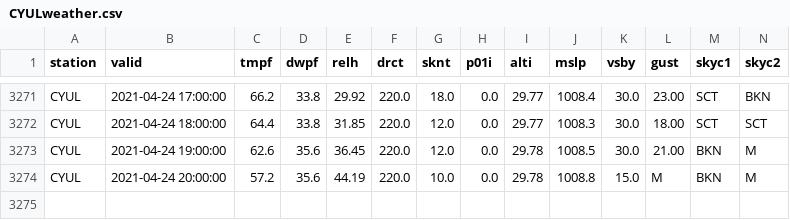
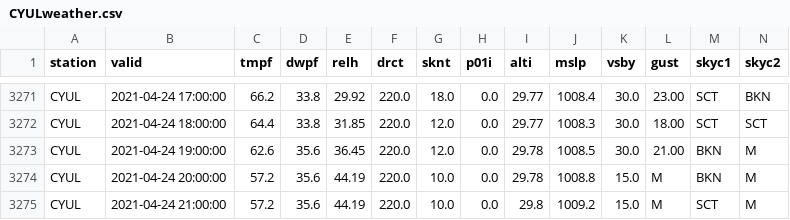
Before and after one commit to drdevinhopkins/210307, a CSV file: data/CYULweather.csv, drawn as a sheet; only a part is shown, gaps mark what is left out; rows hold the shown columns only; the diff names each change by its address in the sheet, - before the commit and + after, or states it on an @@ line.

```diff
--- a/data/CYULweather.csv
+++ b/data/CYULweather.csv
+row 3275: CYUL | 2021-04-24 21:00:00 | 57.2 | 35.6 | 44.19 | 220.0 | 10.0 | 0.0 | 29.8 | 1009.2 | 15.0 | M | SCT | M
```
Also changed, not shown: 1 other file.
